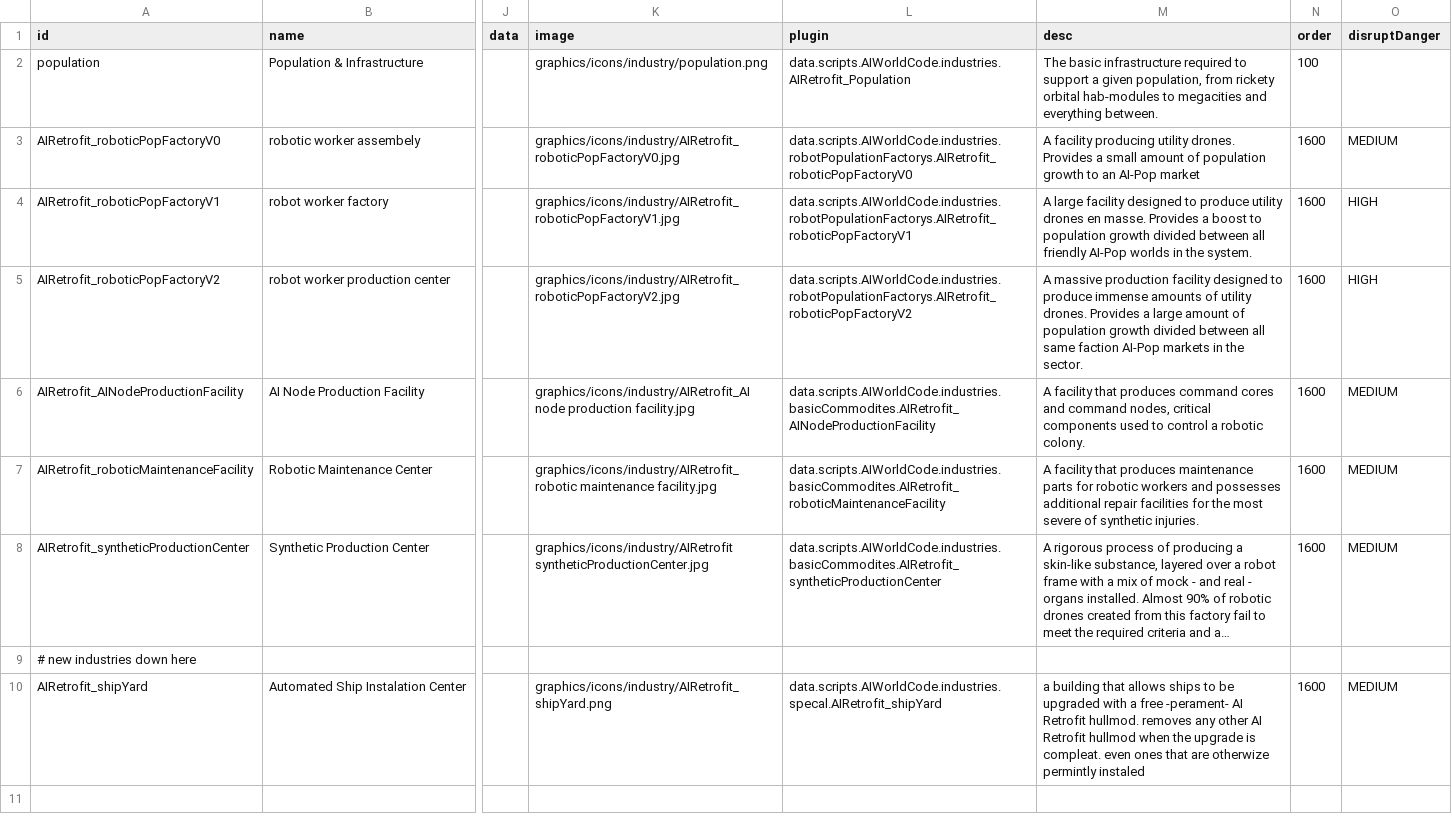
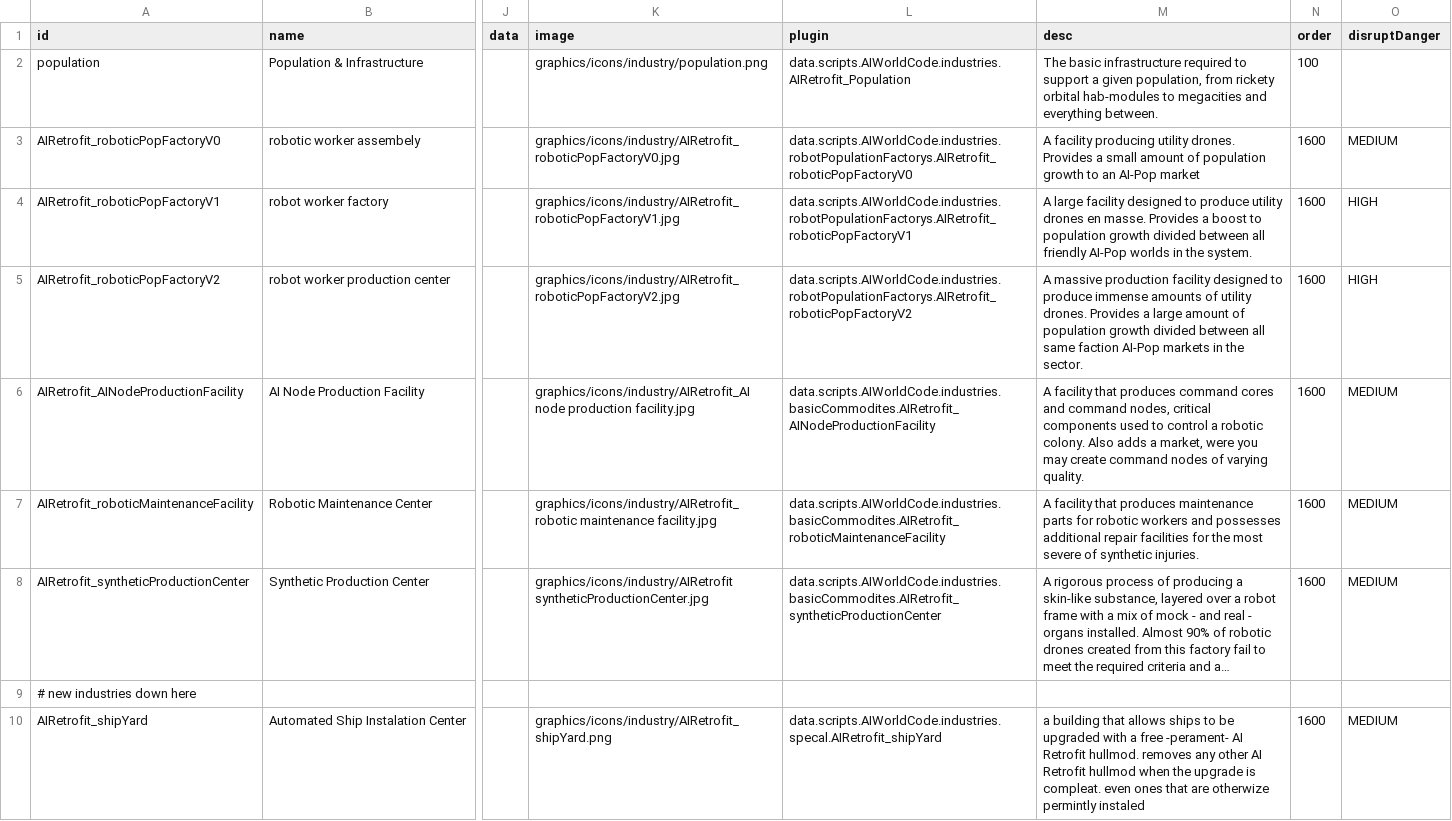
Before and after one commit to Alaricdragon/AIRetrofits, a CSV file: data/campaign/industries.csv, drawn as a sheet; only a part is shown, gaps mark what is left out; the shorter side is filled out with more unchanged rows; long unchanged cells end in …; the diff names each change by its address in the sheet, - before the commit and + after, or states it on an @@ line.

```diff
--- a/data/campaign/industries.csv
+++ b/data/campaign/industries.csv
-M6 (desc): …robotic colony.
+M6 (desc): …robotic colony. Also adds a market, were you may create command nodes of varying quality.
```
Also changed, not shown: 9 other files.
